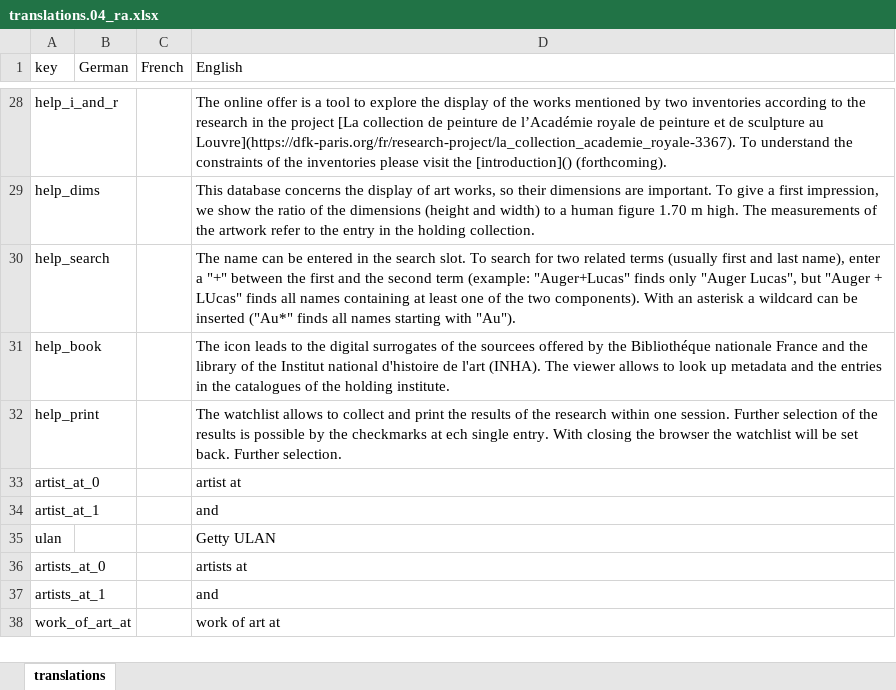
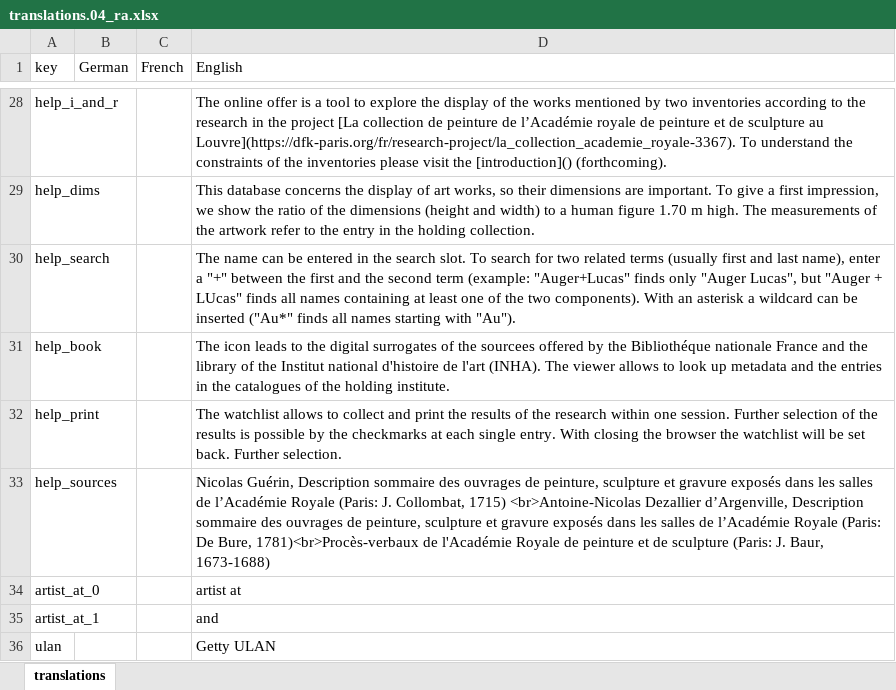
Before and after one commit to dfk-paris/reception_academie, an Excel workbook: data/translations.04_ra.xlsx, sheet translations, drawn as a sheet; only a part is shown, gaps mark what is left out; the shorter side is filled out with more unchanged rows; values as stored, in another font and other column widths than the file's, no borders; the diff names each change by its address in the sheet, - before the commit and + after, or states it on an @@ line.

Commit message:
add help_sources

```diff
--- a/data/translations.04_ra.xlsx (sheet translations)
+++ b/data/translations.04_ra.xlsx (sheet translations)
-D32 (English): …checkmarks at ech single entry.…
+D32 (English): …checkmarks at each single entry.…
+row 33: help_sources |  |  | Nicolas Guérin, Description sommaire des ouvrages de peinture, sculpture et gravure exposés dans les salles de l’Académie Royale (Paris: J. Collombat, 1715) <br>Antoine-Nicolas Dezallier d’Argenville, Description sommaire des ouvrages de peinture, sculpture et gravure exposés dans les salles de l’Académie Royale (Paris: De Bure, 1781)<br>Procès-verbaux de l'Académie Royale de peinture et de sculpture (Paris: J. Baur, 1673-1688)
```
